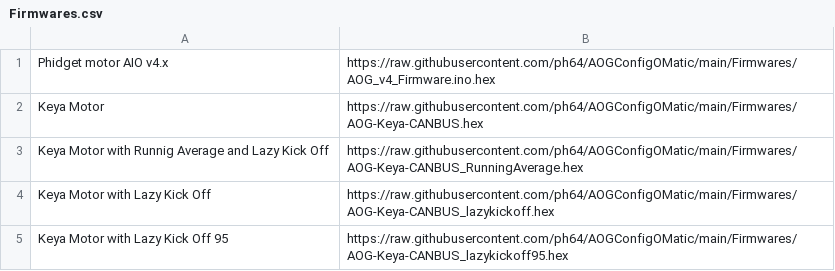
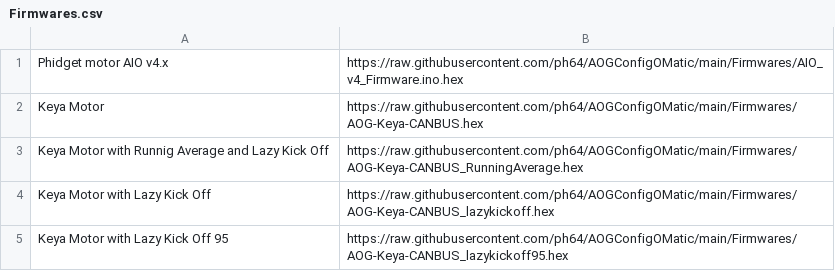
Before and after one commit to PH64/AOGConfigOMatic, a CSV file: Firmwares.csv, drawn as a sheet; the diff names each change by its address in the sheet, - before the commit and + after, or states it on an @@ line.

Commit message:
Update Firmwares.csv

```diff
--- a/Firmwares.csv
+++ b/Firmwares.csv
-B1: https://raw.githubusercontent.com/ph64/AOGConfigOMatic/main/Firmwares/AOG_v4_Firmware.ino.hex
+B1: https://raw.githubusercontent.com/ph64/AOGConfigOMatic/main/Firmwares/AIO_v4_Firmware.ino.hex
```
